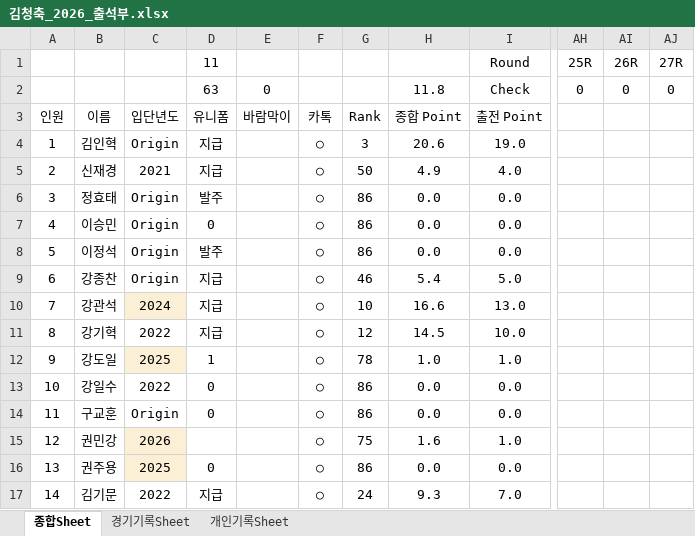
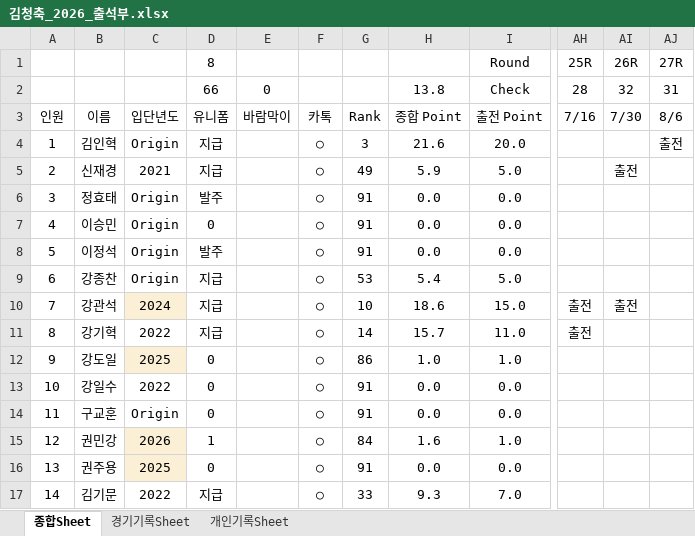
Before and after one commit to winclead/FCKCC, an Excel workbook: 김청축_2026_출석부.xlsx, sheet 종합Sheet, drawn as a sheet; only a part is shown, gaps mark what is left out; values as stored, in another font and other column widths than the file's, no borders; conditional formats not drawn; the diff covers the shown part only; the diff names each change by its address in the sheet, - before the commit and + after, or states it on an @@ line.

```diff
--- a/김청축_2026_출석부.xlsx (sheet 종합Sheet)
+++ b/김청축_2026_출석부.xlsx (sheet 종합Sheet)
-D1: 11
+D1: 8
-D2 (8): 63
+D2 (8): 66
-H2: 11.8
+H2: 13.8
-AH2 (25R): 0
+AH2 (25R): 28
-AI2 (26R): 0
+AI2 (26R): 32
-AJ2 (27R): 0
+AJ2 (27R): 31
-AH3 (25R): (empty)
+AH3 (25R): 7/16
-AI3 (26R): (empty)
+AI3 (26R): 7/30
-AJ3 (27R): (empty)
+AJ3 (27R): 8/6
-H4: 20.6
+H4: 21.6
-I4 (Round): 19.0
+I4 (Round): 20.0
-AJ4 (27R): (empty)
+AJ4 (27R): 출전
-G5: 50
+G5: 49
-H5: 4.9
+H5: 5.9
-I5 (Round): 4.0
+I5 (Round): 5.0
-AI5 (26R): (empty)
+AI5 (26R): 출전
-G6:G8: 86
+G6:G8: 91
-G9: 46
+G9: 53
-H10: 16.6
+H10: 18.6
-I10 (Round): 13.0
+I10 (Round): 15.0
-AH10:AH11 (25R): (empty)
+AH10:AH11 (25R): 출전
-AI10 (26R): (empty)
+AI10 (26R): 출전
-G11: 12
+G11: 14
-H11: 14.5
+H11: 15.7
-I11 (Round): 10.0
+I11 (Round): 11.0
-D12 (8): 1
+D12 (8): 0
-G12: 78
+G12: 86
-G13:G14: 86
+G13:G14: 91
-D15 (8): (empty)
+D15 (8): 1
-G15: 75
+G15: 84
-G16: 86
+G16: 91
-G17: 24
+G17: 33
```
Also changed, not shown: 3 added rows, 313 edited cells and row numbers in column A elsewhere in this sheet, sheet 개인기록Sheet, sheet 경기기록Sheet, formulas that keep their value.
